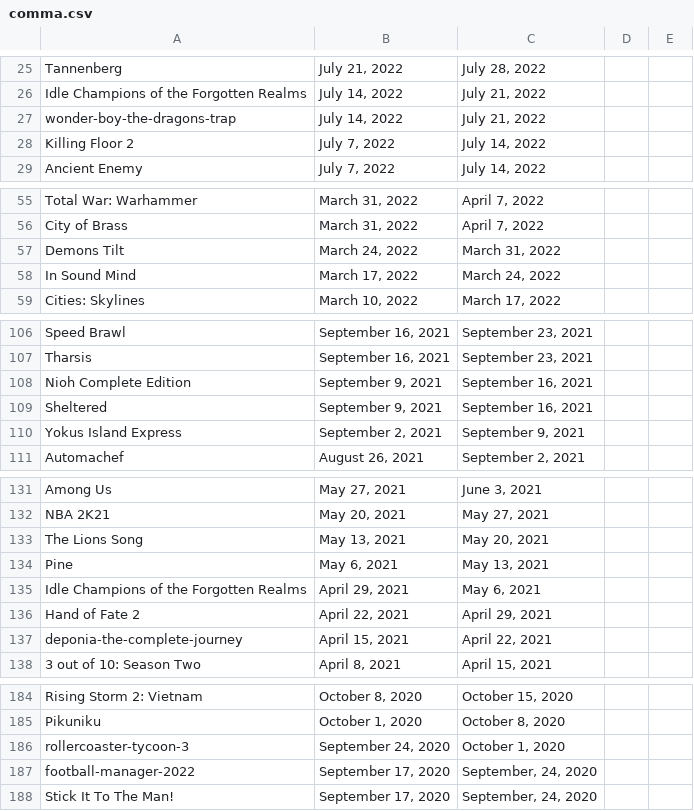
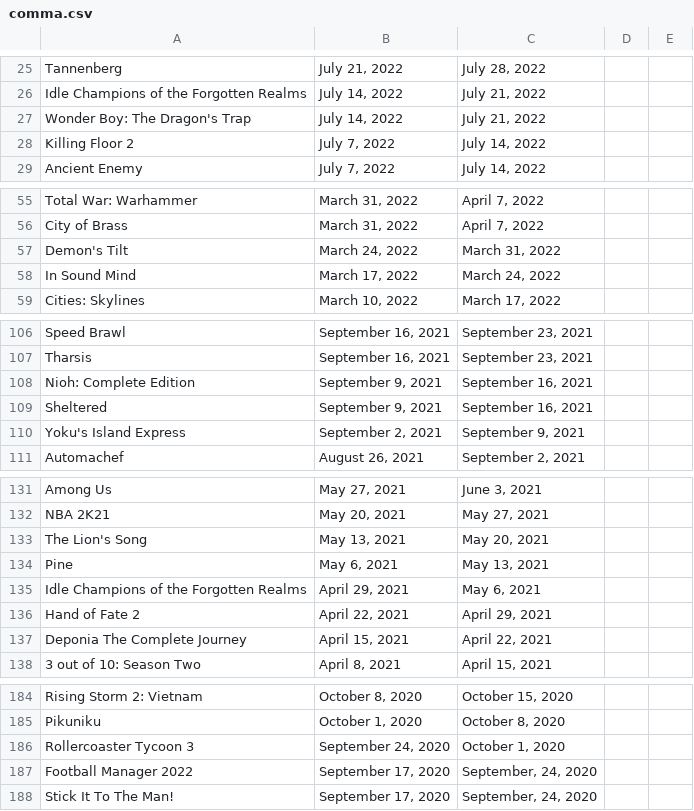
Before and after one commit to JZ6/RatingEpicGames, a CSV file: src/comma.csv, drawn as a sheet; only a part is shown, gaps mark what is left out; the diff covers the shown part only.

```diff
--- a/src/comma.csv
+++ b/src/comma.csv
@@ -26,3 +26,3 @@ Tannenberg,"July 21, 2022","July 28, 2022"
 Idle Champions of the Forgotten Realms,"July 14, 2022","July 21, 2022"
-wonder-boy-the-dragons-trap,"July 14, 2022","July 21, 2022"
+Wonder Boy: The Dragon's Trap,"July 14, 2022","July 21, 2022"
 Killing Floor 2,"July 7, 2022","July 14, 2022"
@@ -56,3 +56,3 @@ Total War: Warhammer,"March 31, 2022","April 7, 2022"
 City of Brass,"March 31, 2022","April 7, 2022"
-Demons Tilt,"March 24, 2022","March 31, 2022"
+Demon's Tilt,"March 24, 2022","March 31, 2022"
 In Sound Mind,"March 17, 2022","March 24, 2022"
@@ -107,5 +107,5 @@ Speed Brawl,"September 16, 2021","September 23, 2021"
 Tharsis,"September 16, 2021","September 23, 2021"
-Nioh Complete Edition,"September 9, 2021","September 16, 2021"
+Nioh: Complete Edition,"September 9, 2021","September 16, 2021"
 Sheltered,"September 9, 2021","September 16, 2021"
-Yokus Island Express,"September 2, 2021","September 9, 2021"
+Yoku's Island Express,"September 2, 2021","September 9, 2021"
 Automachef,"August 26, 2021","September 2, 2021"
@@ -132,3 +132,3 @@ Among Us,"May 27, 2021","June 3, 2021"
 NBA 2K21,"May 20, 2021","May 27, 2021"
-The Lions Song,"May 13, 2021","May 20, 2021"
+The Lion's Song,"May 13, 2021","May 20, 2021"
 Pine,"May 6, 2021","May 13, 2021"
@@ -136,3 +136,3 @@ Idle Champions of the Forgotten Realms,"April 29, 2021","May 6, 2021"
 Hand of Fate 2,"April 22, 2021","April 29, 2021"
-deponia-the-complete-journey,"April 15, 2021","April 22, 2021"
+Deponia The Complete Journey,"April 15, 2021","April 22, 2021"
 3 out of 10: Season Two,"April 8, 2021","April 15, 2021"
@@ -185,4 +185,4 @@ Rising Storm 2: Vietnam,"October 8, 2020","October 15, 2020"
 Pikuniku,"October 1, 2020","October 8, 2020"
-rollercoaster-tycoon-3,"September 24, 2020","October 1, 2020"
-football-manager-2022,"September 17, 2020","September, 24, 2020"
+Rollercoaster Tycoon 3,"September 24, 2020","October 1, 2020"
+Football Manager 2022,"September 17, 2020","September, 24, 2020"
 Stick It To The Man!,"September 17, 2020","September, 24, 2020"
```
Also changed, not shown: 1 added row, 1 removed row and 12 edited cells elsewhere in this file, src/slash.csv, 3 other files.
